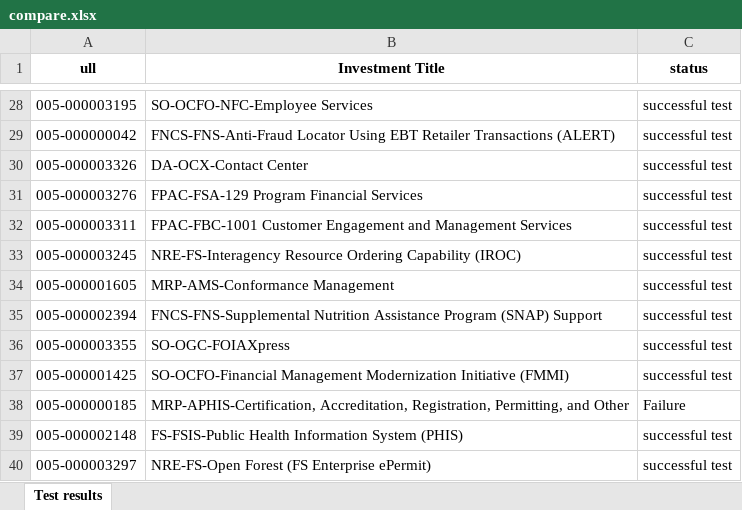
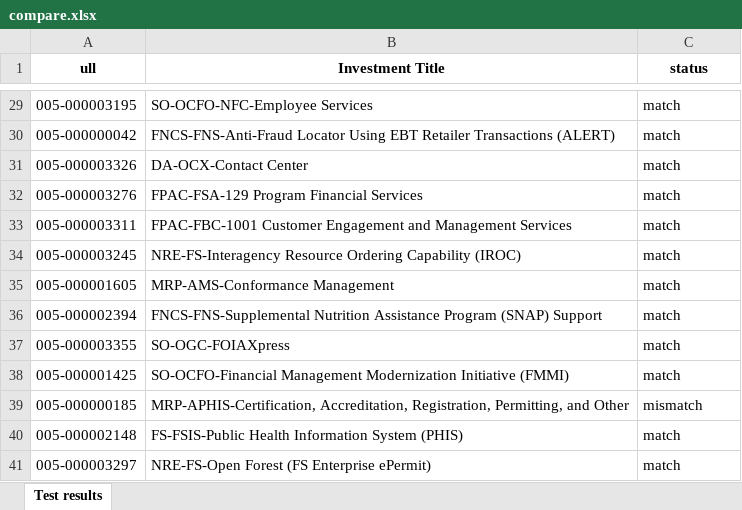
Before and after one commit to antonzakharov88/FPT, an Excel workbook: compare.xlsx, sheet Test results, drawn as a sheet; only a part is shown, gaps mark what is left out; values as stored, in another font and other column widths than the file's, no borders; addresses are those after the commit; the diff covers the shown part only; the diff names each change by its address in the sheet, - before the commit and + after, or states it on an @@ line.

Commit message:
revork compare_results

```diff
--- a/compare.xlsx (sheet Test results)
+++ b/compare.xlsx (sheet Test results)
-C29:C38 (status): successful test
+C29:C38 (status): match
-C39 (status): Failure
+C39 (status): mismatch
-C40:C41 (status): successful test
+C40:C41 (status): match
```
Also changed, not shown: 1 added row and 26 edited cells elsewhere in this sheet, Agencies.xlsx, Department of Agriculture.xlsx, 42 other files.
